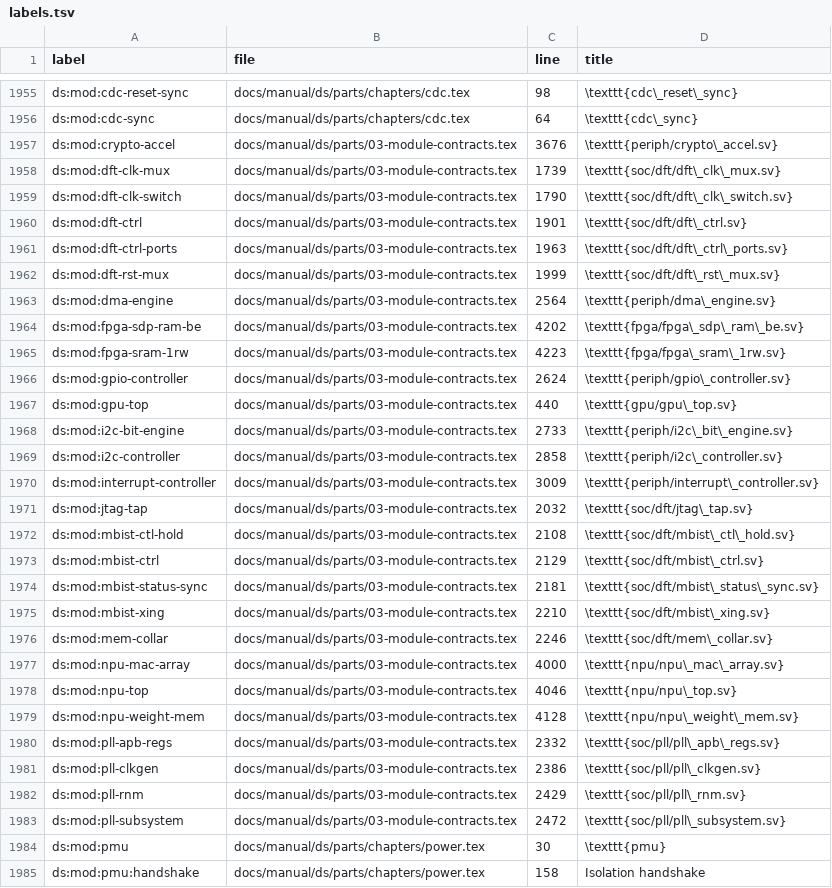
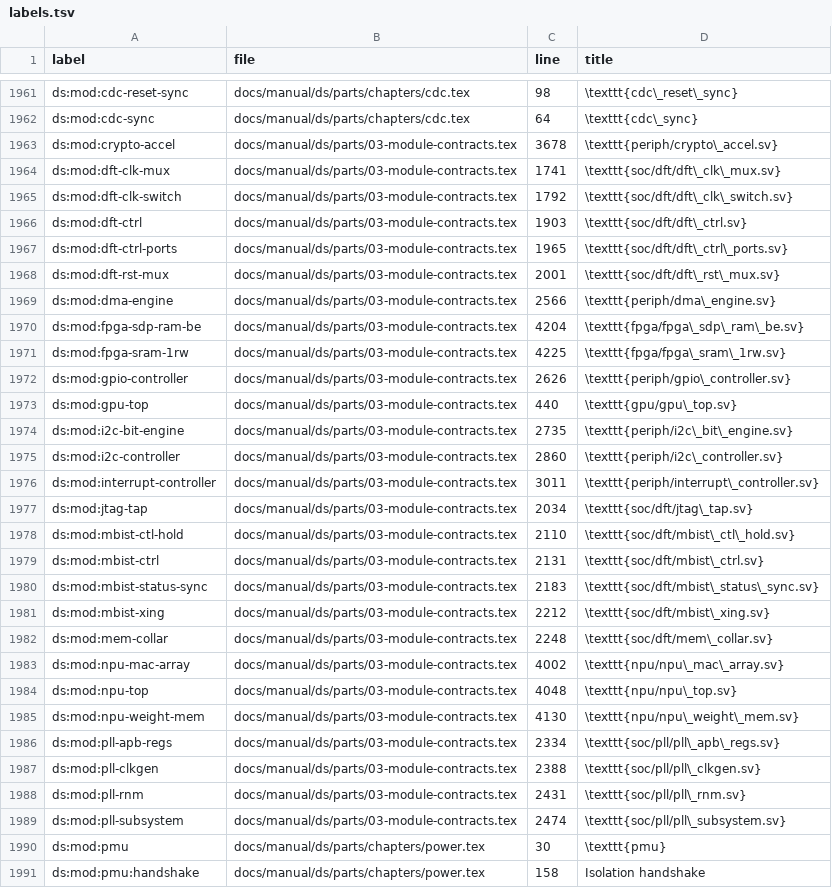
Before and after one commit to chuanseng-ng/claude_verilog_test, a TSV file: docs/manual/common/labels.tsv, drawn as a sheet; only a part is shown, gaps mark what is left out; the diff covers the shown part only.

```diff
--- a/docs/manual/common/labels.tsv
+++ b/docs/manual/common/labels.tsv
@@ -1956,29 +1962,29 @@ ds:mod:cdc-reset-sync	docs/manual/ds/parts/chapters/cdc.tex	98	\texttt{cdc\_rese
 ds:mod:cdc-sync	docs/manual/ds/parts/chapters/cdc.tex	64	\texttt{cdc\_sync}
-ds:mod:crypto-accel	docs/manual/ds/parts/03-module-contracts.tex	3676	\texttt{periph/crypto\_accel.sv}
-ds:mod:dft-clk-mux	docs/manual/ds/parts/03-module-contracts.tex	1739	\texttt{soc/dft/dft\_clk\_mux.sv}
-ds:mod:dft-clk-switch	docs/manual/ds/parts/03-module-contracts.tex	1790	\texttt{soc/dft/dft\_clk\_switch.sv}
-ds:mod:dft-ctrl	docs/manual/ds/parts/03-module-contracts.tex	1901	\texttt{soc/dft/dft\_ctrl.sv}
-ds:mod:dft-ctrl-ports	docs/manual/ds/parts/03-module-contracts.tex	1963	\texttt{soc/dft/dft\_ctrl\_ports.sv}
-ds:mod:dft-rst-mux	docs/manual/ds/parts/03-module-contracts.tex	1999	\texttt{soc/dft/dft\_rst\_mux.sv}
-ds:mod:dma-engine	docs/manual/ds/parts/03-module-contracts.tex	2564	\texttt{periph/dma\_engine.sv}
-ds:mod:fpga-sdp-ram-be	docs/manual/ds/parts/03-module-contracts.tex	4202	\texttt{fpga/fpga\_sdp\_ram\_be.sv}
-ds:mod:fpga-sram-1rw	docs/manual/ds/parts/03-module-contracts.tex	4223	\texttt{fpga/fpga\_sram\_1rw.sv}
-ds:mod:gpio-controller	docs/manual/ds/parts/03-module-contracts.tex	2624	\texttt{periph/gpio\_controller.sv}
+ds:mod:crypto-accel	docs/manual/ds/parts/03-module-contracts.tex	3678	\texttt{periph/crypto\_accel.sv}
+ds:mod:dft-clk-mux	docs/manual/ds/parts/03-module-contracts.tex	1741	\texttt{soc/dft/dft\_clk\_mux.sv}
+ds:mod:dft-clk-switch	docs/manual/ds/parts/03-module-contracts.tex	1792	\texttt{soc/dft/dft\_clk\_switch.sv}
+ds:mod:dft-ctrl	docs/manual/ds/parts/03-module-contracts.tex	1903	\texttt{soc/dft/dft\_ctrl.sv}
+ds:mod:dft-ctrl-ports	docs/manual/ds/parts/03-module-contracts.tex	1965	\texttt{soc/dft/dft\_ctrl\_ports.sv}
+ds:mod:dft-rst-mux	docs/manual/ds/parts/03-module-contracts.tex	2001	\texttt{soc/dft/dft\_rst\_mux.sv}
+ds:mod:dma-engine	docs/manual/ds/parts/03-module-contracts.tex	2566	\texttt{periph/dma\_engine.sv}
+ds:mod:fpga-sdp-ram-be	docs/manual/ds/parts/03-module-contracts.tex	4204	\texttt{fpga/fpga\_sdp\_ram\_be.sv}
+ds:mod:fpga-sram-1rw	docs/manual/ds/parts/03-module-contracts.tex	4225	\texttt{fpga/fpga\_sram\_1rw.sv}
+ds:mod:gpio-controller	docs/manual/ds/parts/03-module-contracts.tex	2626	\texttt{periph/gpio\_controller.sv}
 ds:mod:gpu-top	docs/manual/ds/parts/03-module-contracts.tex	440	\texttt{gpu/gpu\_top.sv}
-ds:mod:i2c-bit-engine	docs/manual/ds/parts/03-module-contracts.tex	2733	\texttt{periph/i2c\_bit\_engine.sv}
-ds:mod:i2c-controller	docs/manual/ds/parts/03-module-contracts.tex	2858	\texttt{periph/i2c\_controller.sv}
-ds:mod:interrupt-controller	docs/manual/ds/parts/03-module-contracts.tex	3009	\texttt{periph/interrupt\_controller.sv}
-ds:mod:jtag-tap	docs/manual/ds/parts/03-module-contracts.tex	2032	\texttt{soc/dft/jtag\_tap.sv}
-ds:mod:mbist-ctl-hold	docs/manual/ds/parts/03-module-contracts.tex	2108	\texttt{soc/dft/mbist\_ctl\_hold.sv}
-ds:mod:mbist-ctrl	docs/manual/ds/parts/03-module-contracts.tex	2129	\texttt{soc/dft/mbist\_ctrl.sv}
-ds:mod:mbist-status-sync	docs/manual/ds/parts/03-module-contracts.tex	2181	\texttt{soc/dft/mbist\_status\_sync.sv}
-ds:mod:mbist-xing	docs/manual/ds/parts/03-module-contracts.tex	2210	\texttt{soc/dft/mbist\_xing.sv}
-ds:mod:mem-collar	docs/manual/ds/parts/03-module-contracts.tex	2246	\texttt{soc/dft/mem\_collar.sv}
-ds:mod:npu-mac-array	docs/manual/ds/parts/03-module-contracts.tex	4000	\texttt{npu/npu\_mac\_array.sv}
-ds:mod:npu-top	docs/manual/ds/parts/03-module-contracts.tex	4046	\texttt{npu/npu\_top.sv}
-ds:mod:npu-weight-mem	docs/manual/ds/parts/03-module-contracts.tex	4128	\texttt{npu/npu\_weight\_mem.sv}
-ds:mod:pll-apb-regs	docs/manual/ds/parts/03-module-contracts.tex	2332	\texttt{soc/pll/pll\_apb\_regs.sv}
-ds:mod:pll-clkgen	docs/manual/ds/parts/03-module-contracts.tex	2386	\texttt{soc/pll/pll\_clkgen.sv}
-ds:mod:pll-rnm	docs/manual/ds/parts/03-module-contracts.tex	2429	\texttt{soc/pll/pll\_rnm.sv}
-ds:mod:pll-subsystem	docs/manual/ds/parts/03-module-contracts.tex	2472	\texttt{soc/pll/pll\_subsystem.sv}
+ds:mod:i2c-bit-engine	docs/manual/ds/parts/03-module-contracts.tex	2735	\texttt{periph/i2c\_bit\_engine.sv}
+ds:mod:i2c-controller	docs/manual/ds/parts/03-module-contracts.tex	2860	\texttt{periph/i2c\_controller.sv}
+ds:mod:interrupt-controller	docs/manual/ds/parts/03-module-contracts.tex	3011	\texttt{periph/interrupt\_controller.sv}
+ds:mod:jtag-tap	docs/manual/ds/parts/03-module-contracts.tex	2034	\texttt{soc/dft/jtag\_tap.sv}
+ds:mod:mbist-ctl-hold	docs/manual/ds/parts/03-module-contracts.tex	2110	\texttt{soc/dft/mbist\_ctl\_hold.sv}
+ds:mod:mbist-ctrl	docs/manual/ds/parts/03-module-contracts.tex	2131	\texttt{soc/dft/mbist\_ctrl.sv}
+ds:mod:mbist-status-sync	docs/manual/ds/parts/03-module-contracts.tex	2183	\texttt{soc/dft/mbist\_status\_sync.sv}
+ds:mod:mbist-xing	docs/manual/ds/parts/03-module-contracts.tex	2212	\texttt{soc/dft/mbist\_xing.sv}
+ds:mod:mem-collar	docs/manual/ds/parts/03-module-contracts.tex	2248	\texttt{soc/dft/mem\_collar.sv}
+ds:mod:npu-mac-array	docs/manual/ds/parts/03-module-contracts.tex	4002	\texttt{npu/npu\_mac\_array.sv}
+ds:mod:npu-top	docs/manual/ds/parts/03-module-contracts.tex	4048	\texttt{npu/npu\_top.sv}
+ds:mod:npu-weight-mem	docs/manual/ds/parts/03-module-contracts.tex	4130	\texttt{npu/npu\_weight\_mem.sv}
+ds:mod:pll-apb-regs	docs/manual/ds/parts/03-module-contracts.tex	2334	\texttt{soc/pll/pll\_apb\_regs.sv}
+ds:mod:pll-clkgen	docs/manual/ds/parts/03-module-contracts.tex	2388	\texttt{soc/pll/pll\_clkgen.sv}
+ds:mod:pll-rnm	docs/manual/ds/parts/03-module-contracts.tex	2431	\texttt{soc/pll/pll\_rnm.sv}
+ds:mod:pll-subsystem	docs/manual/ds/parts/03-module-contracts.tex	2474	\texttt{soc/pll/pll\_subsystem.sv}
 ds:mod:pmu	docs/manual/ds/parts/chapters/power.tex	30	\texttt{pmu}
```
Also changed, not shown: 9 added rows and 46 edited cells elsewhere in this file, docs/manual/common/requirement_ids.tsv, 5 other files.
